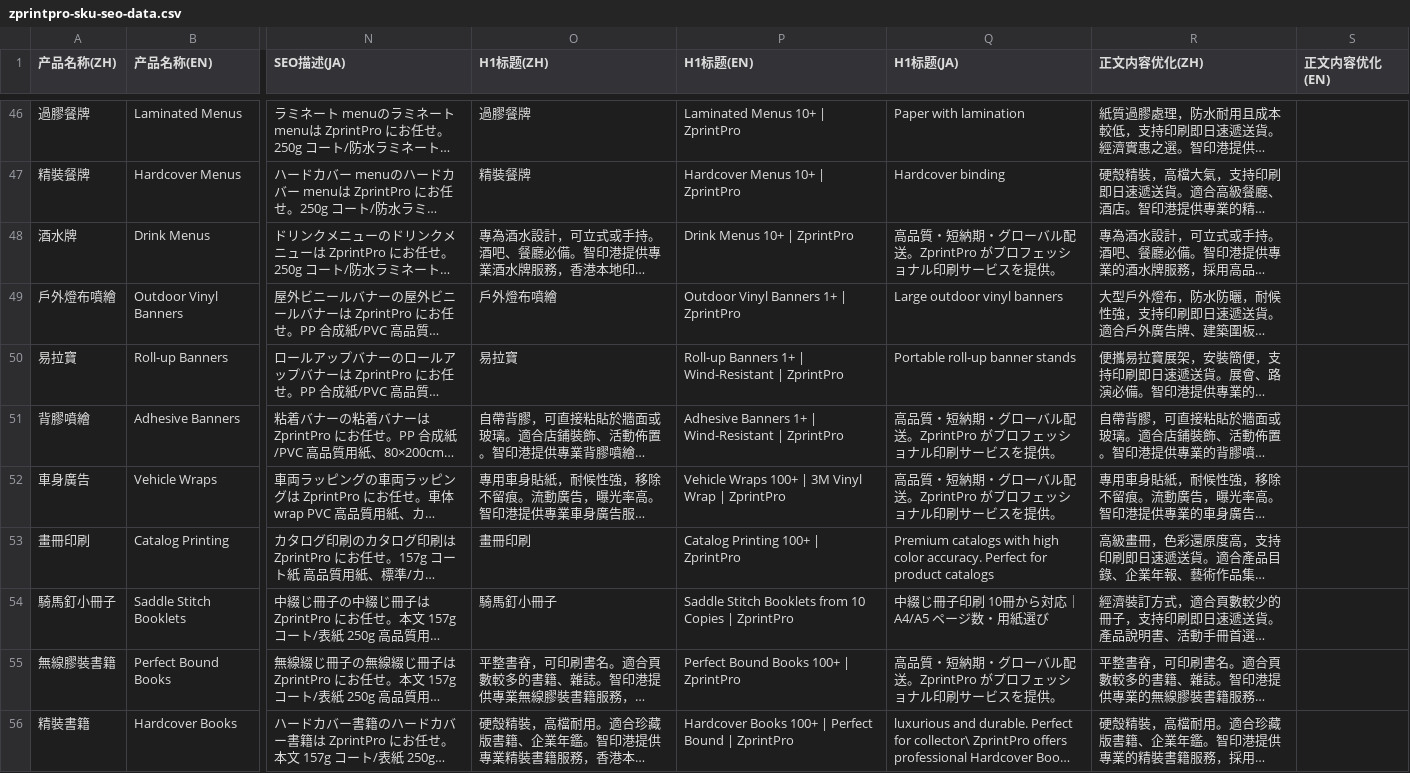
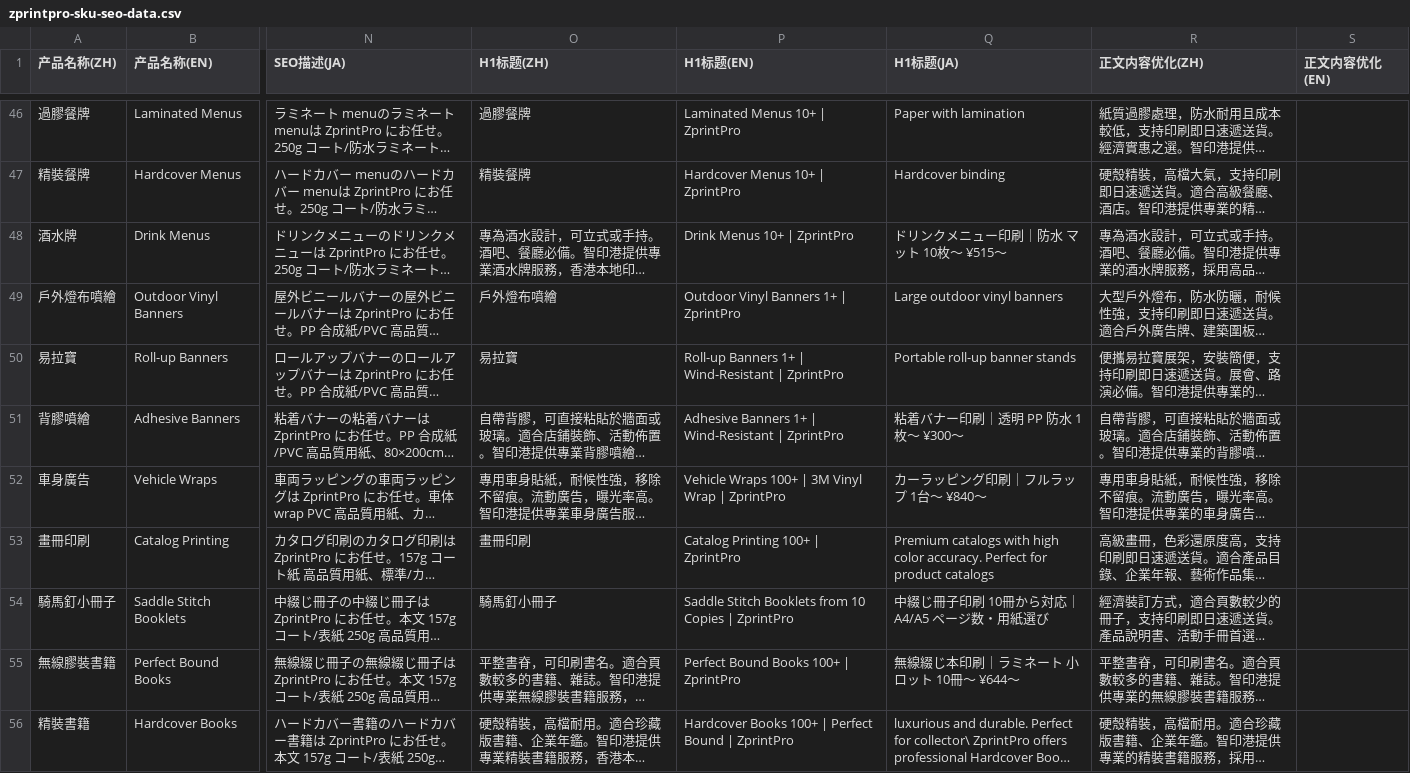
Before and after one commit to zprintprohk-rgb/zprintpro, a CSV file: zprintpro-sku-seo-data.csv, drawn as a sheet; only a part is shown, gaps mark what is left out; long unchanged cells end in …; the diff covers the shown part only; the diff names each change by its address in the sheet, - before the commit and + after, or states it on an @@ line.

```diff
--- a/zprintpro-sku-seo-data.csv
+++ b/zprintpro-sku-seo-data.csv
-Q48 (H1标题(JA)): 高品質・短納期・グローバル配送。ZprintPro がプロフェッショナル印刷サービスを提供。
+Q48 (H1标题(JA)): ドリンクメニュー印刷｜防水 マット 10枚〜 ¥515〜
-Q51 (H1标题(JA)): 高品質・短納期・グローバル配送。ZprintPro がプロフェッショナル印刷サービスを提供。
+Q51 (H1标题(JA)): 粘着バナー印刷｜透明 PP 防水 1枚〜 ¥300〜
-Q52 (H1标题(JA)): 高品質・短納期・グローバル配送。ZprintPro がプロフェッショナル印刷サービスを提供。
+Q52 (H1标题(JA)): カーラッピング印刷｜フルラップ 1台〜 ¥840〜
-Q55 (H1标题(JA)): 高品質・短納期・グローバル配送。ZprintPro がプロフェッショナル印刷サービスを提供。
+Q55 (H1标题(JA)): 無線綴じ本印刷｜ラミネート 小ロット 10冊〜 ¥644〜
```
Also changed, not shown: 71 edited cells elsewhere in this file, 1 other file.
